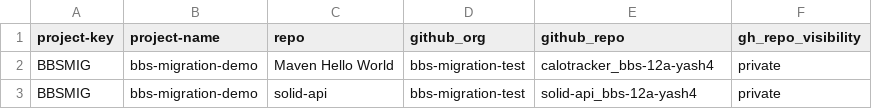
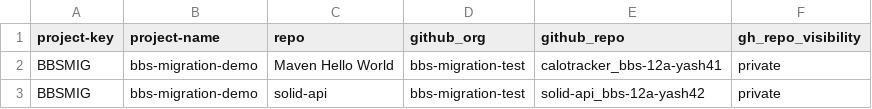
Before and after one commit to migration-test-1187/BBS2gh-migration-latest, a CSV file: repos.csv, drawn as a sheet.

Commit message:
Update repository entries in repos.csv

```diff
--- a/repos.csv
+++ b/repos.csv
@@ -1,3 +1,3 @@
 project-key,project-name,repo,github_org,github_repo,gh_repo_visibility
-BBSMIG,bbs-migration-demo,Maven Hello World,bbs-migration-test,calotracker_bbs-12a-yash4,private
-BBSMIG,bbs-migration-demo,solid-api,bbs-migration-test,solid-api_bbs-12a-yash4,private
+BBSMIG,bbs-migration-demo,Maven Hello World,bbs-migration-test,calotracker_bbs-12a-yash41,private
+BBSMIG,bbs-migration-demo,solid-api,bbs-migration-test,solid-api_bbs-12a-yash42,private
```
